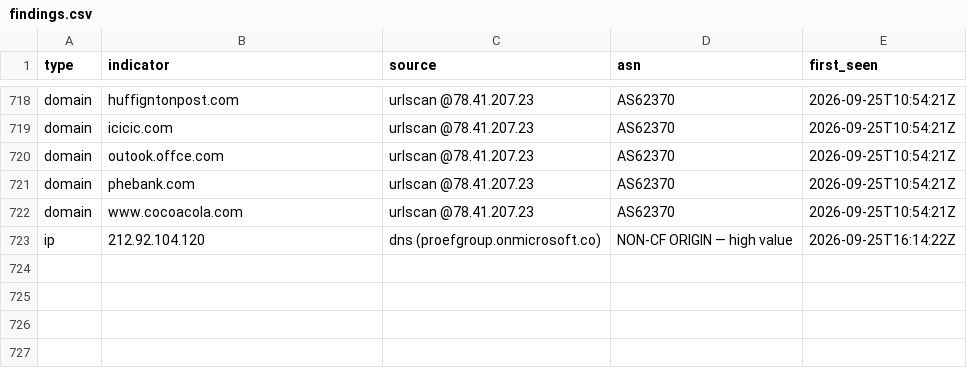
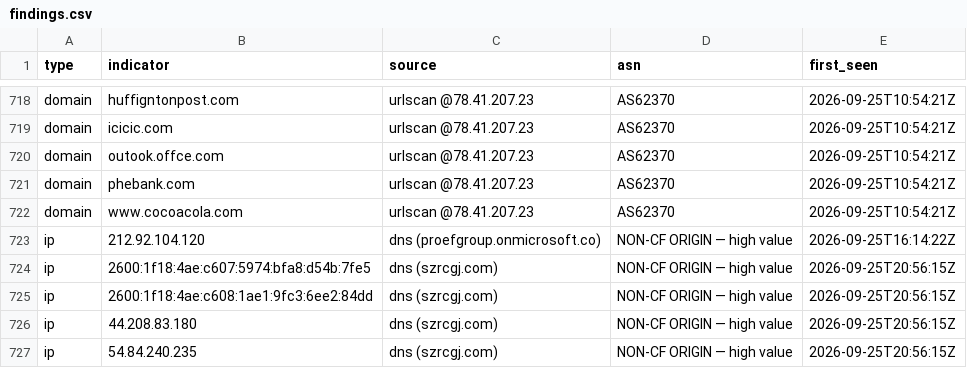
Before and after one commit to malek-alhu/marketplace-phaas-tracker, a CSV file: monitor/findings.csv, drawn as a sheet; only a part is shown, gaps mark what is left out.

```diff
--- a/monitor/findings.csv
+++ b/monitor/findings.csv
@@ -723 +723,5 @@ domain,www.cocoacola.com,urlscan @78.41.207.23,AS62370,2026-09-25T10:54:21Z
 ip,212.92.104.120,dns (proefgroup.onmicrosoft.co),NON-CF ORIGIN — high value,2026-09-25T16:14:22Z
+ip,2600:1f18:4ae:c607:5974:bfa8:d54b:7fe5,dns (szrcgj.com),NON-CF ORIGIN — high value,2026-09-25T20:56:15Z
+ip,2600:1f18:4ae:c608:1ae1:9fc3:6ee2:84dd,dns (szrcgj.com),NON-CF ORIGIN — high value,2026-09-25T20:56:15Z
+ip,44.208.83.180,dns (szrcgj.com),NON-CF ORIGIN — high value,2026-09-25T20:56:15Z
+ip,54.84.240.235,dns (szrcgj.com),NON-CF ORIGIN — high value,2026-09-25T20:56:15Z
```
Also changed, not shown: monitor/discovered.csv, monitor/scans.csv, 3 other files.
